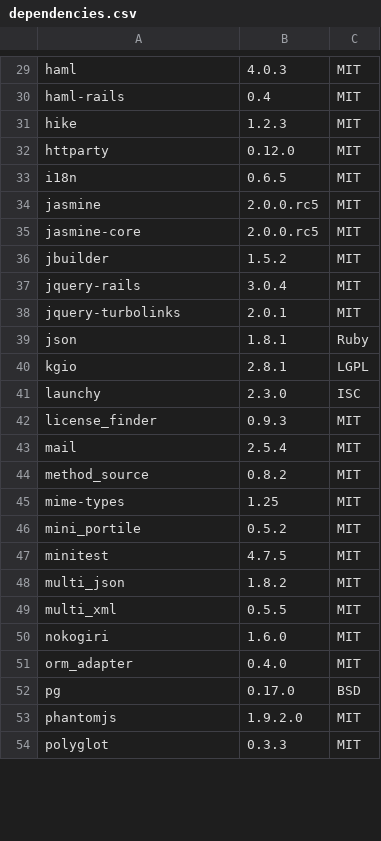
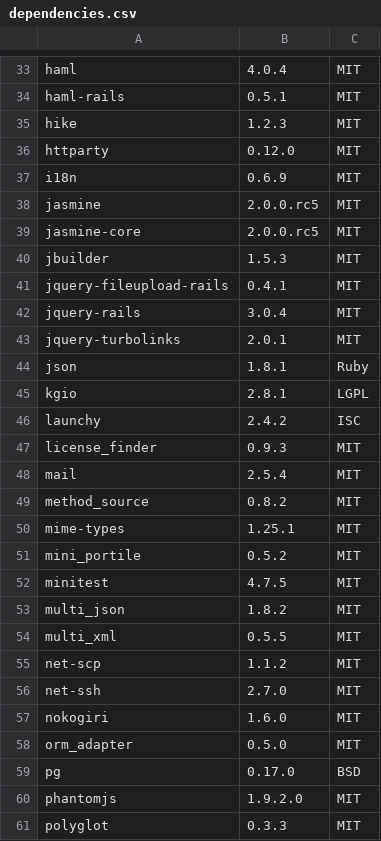
Before and after one commit to Aperta-project/Aperta, a CSV file: doc/dependencies.csv, drawn as a sheet; only a part is shown, gaps mark what is left out; addresses are those after the commit; the diff covers the shown part only; the diff names each change by its address in the sheet, - before the commit and + after, or states it on an @@ line.

```diff
--- a/doc/dependencies.csv
+++ b/doc/dependencies.csv
-B33: 4.0.3
+B33: 4.0.4
-B34: 0.4
+B34: 0.5.1
-B37: 0.6.5
+B37: 0.6.9
-B40: 1.5.2
+B40: 1.5.3
+row 41: jquery-fileupload-rails | 0.4.1 | MIT
-B46: 2.3.0
+B46: 2.4.2
-B50: 1.25
+B50: 1.25.1
+row 55: net-scp | 1.1.2 | MIT
+row 56: net-ssh | 2.7.0 | MIT
-B58: 0.4.0
+B58: 0.5.0
```
Also changed, not shown: 7 added rows and 19 edited cells elsewhere in this file, 3 other files.
